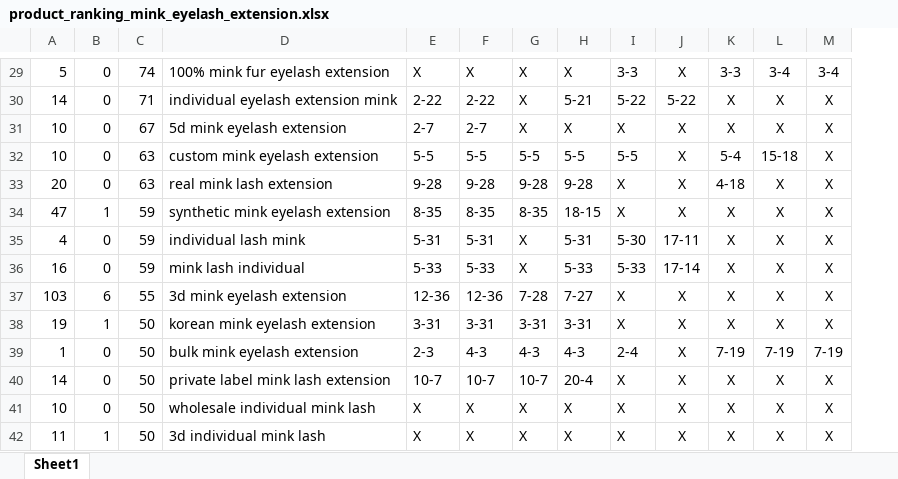
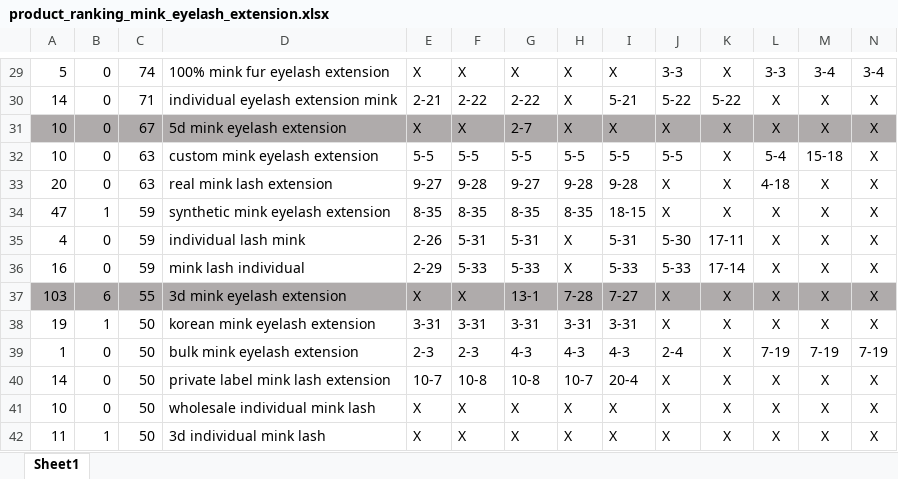
Before and after one commit to GSIL-Monitor/Market_Management, an Excel workbook: product_ranking_mink_eyelash_extension.xlsx, sheet Sheet1, drawn as a sheet; only a part is shown, gaps mark what is left out; values as stored, in another font and other column widths than the file's, no borders; addresses are those after the commit; the diff covers the shown part only; the diff names each change by its address in the sheet, - before the commit and + after, or states it on an @@ line.

```diff
--- a/product_ranking_mink_eyelash_extension.xlsx (sheet Sheet1)
+++ b/product_ranking_mink_eyelash_extension.xlsx (sheet Sheet1)
+column E, rows 29-42: X | 2-21 | X | 5-5 | 9-27 | 8-35 | 2-26 | 2-29 | X | 3-31 | 2-3 | 10-7 | X | X
-A31:D31 fill: none
+A31:D31 fill: #AFABAB
-F31: 2-7
+F31: X
-F31:N31 fill: none
+F31:N31 fill: #AFABAB
-G33: 9-28
+G33: 9-27
-A37:D37 fill: none
+A37:D37 fill: #AFABAB
-F37: 12-36
+F37: X
-F37:N37 fill: none
+F37:N37 fill: #AFABAB
-G37: 12-36
+G37: 13-1
-F40: 10-7
+F40: 10-8
-G40: 10-7
+G40: 10-8
```
Also changed, not shown: 19 edited cells and cell formats elsewhere in this sheet, 2 other files.
